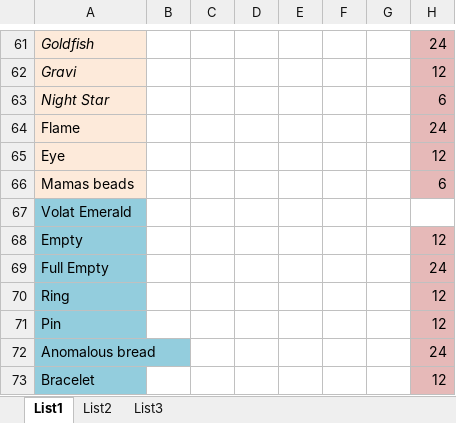
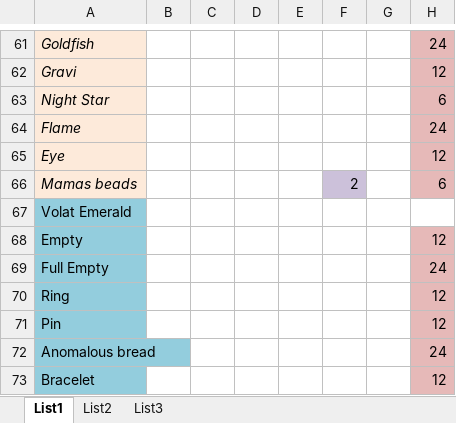
Before and after one commit to GoldsphereShill/Back-to-roots-wip, an Excel workbook: 2do/Hmmm_Artifact_nom_nom_nom_ahhhhhhh.xlsx, sheet List1, drawn as a sheet; only a part is shown, gaps mark what is left out; values as stored, in another font and other column widths than the file's, no borders; the diff names each change by its address in the sheet, - before the commit and + after, or states it on an @@ line.

```diff
--- a/2do/Hmmm_Artifact_nom_nom_nom_ahhhhhhh.xlsx (sheet List1)
+++ b/2do/Hmmm_Artifact_nom_nom_nom_ahhhhhhh.xlsx (sheet List1)
-A64:A66 italic: off
+A64:A66 italic: on
-F66: (empty)
+F66: 2
-F66 fill: none
+F66 fill: #CCC1DA
```
Also changed, not shown: 1 other file.
